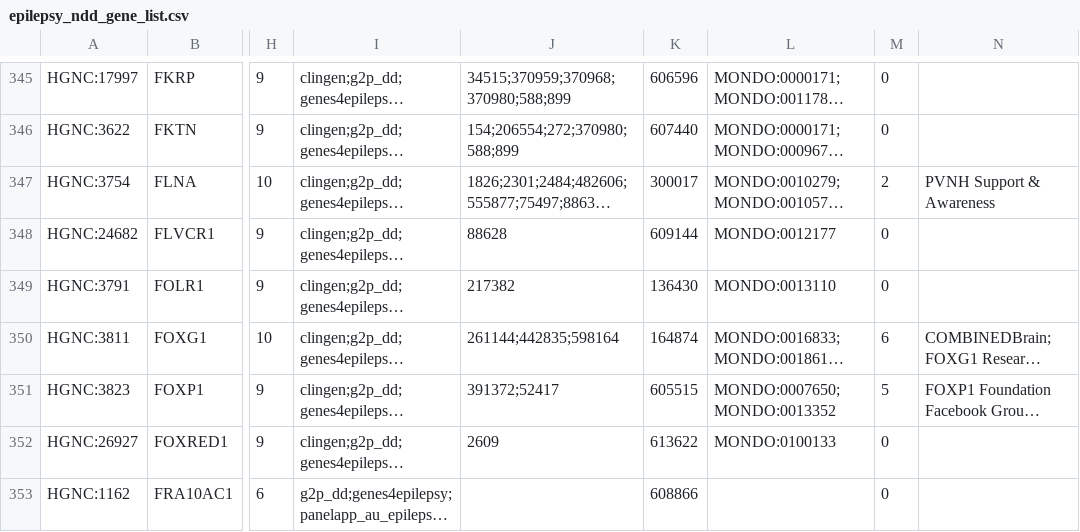
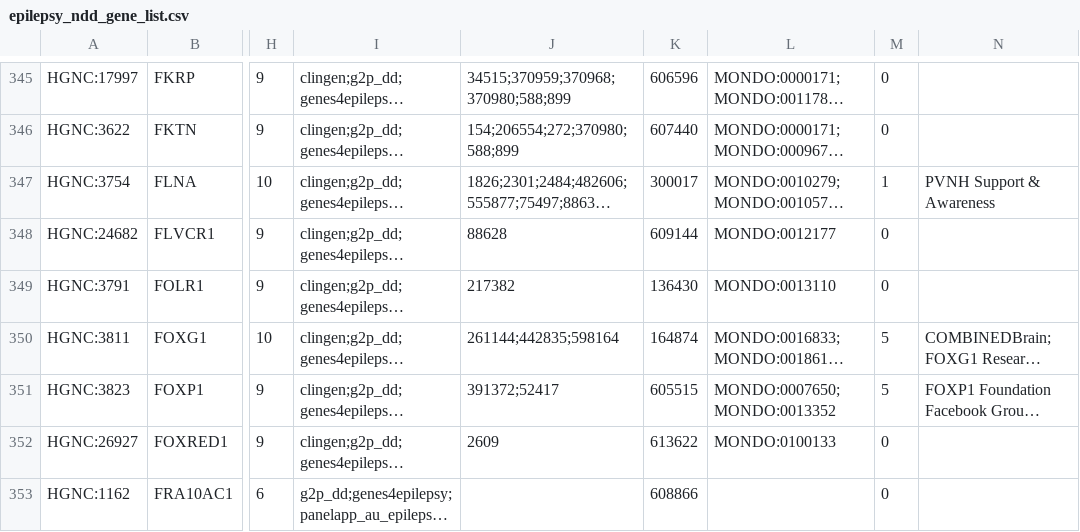
Before and after one commit to BoyceLab/whoswho, a CSV file: outputs/epilepsy_ndd_gene_list.csv, drawn as a sheet; only a part is shown, gaps mark what is left out; long unchanged cells end in …; the diff covers the shown part only; the diff names each change by its address in the sheet, - before the commit and + after, or states it on an @@ line.

```diff
--- a/outputs/epilepsy_ndd_gene_list.csv
+++ b/outputs/epilepsy_ndd_gene_list.csv
-M347: 2
+M347: 1
-M350: 6
+M350: 5
```
Also changed, not shown: 67 edited cells elsewhere in this file, outputs/epilepsy_orgs.csv, 7 other files.
